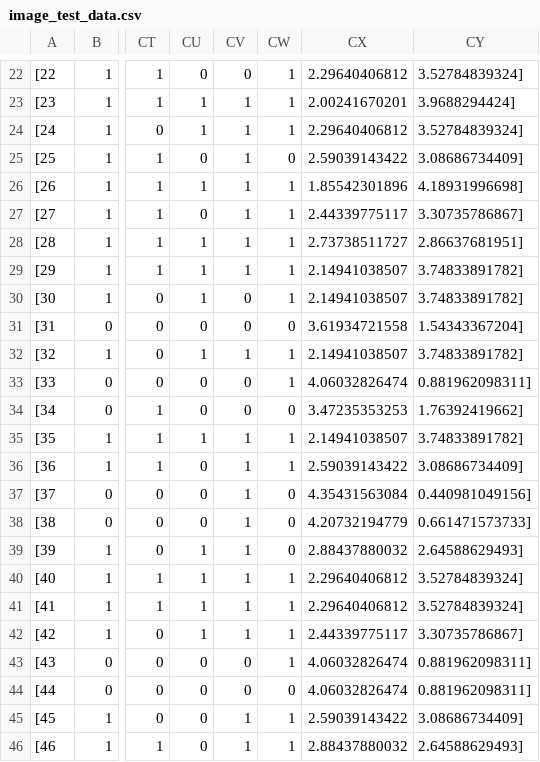
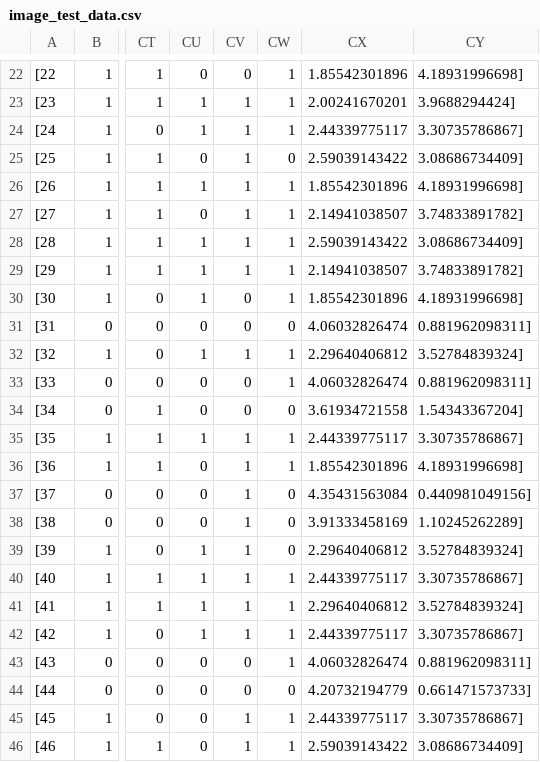
Before and after one commit to EdwardS2013/peerTruth, a CSV file: server/codes/image_test_data.csv, drawn as a sheet; only a part is shown, gaps mark what is left out; the diff covers the shown part only; the diff names each change by its address in the sheet, - before the commit and + after, or states it on an @@ line.

```diff
--- a/server/codes/image_test_data.csv
+++ b/server/codes/image_test_data.csv
-CX22: 2.29640406812
+CX22: 1.85542301896
-CY22: 3.52784839324]
+CY22: 4.18931996698]
-CX24: 2.29640406812
+CX24: 2.44339775117
-CY24: 3.52784839324]
+CY24: 3.30735786867]
-CX27: 2.44339775117
+CX27: 2.14941038507
-CY27: 3.30735786867]
+CY27: 3.74833891782]
-CX28: 2.73738511727
+CX28: 2.59039143422
-CY28: 2.86637681951]
+CY28: 3.08686734409]
-CX30: 2.14941038507
+CX30: 1.85542301896
-CY30: 3.74833891782]
+CY30: 4.18931996698]
-CX31: 3.61934721558
+CX31: 4.06032826474
-CY31: 1.54343367204]
+CY31: 0.881962098311]
-CX32: 2.14941038507
+CX32: 2.29640406812
-CY32: 3.74833891782]
+CY32: 3.52784839324]
-CX34: 3.47235353253
+CX34: 3.61934721558
-CY34: 1.76392419662]
+CY34: 1.54343367204]
-CX35: 2.14941038507
+CX35: 2.44339775117
-CY35: 3.74833891782]
+CY35: 3.30735786867]
-CX36: 2.59039143422
+CX36: 1.85542301896
-CY36: 3.08686734409]
+CY36: 4.18931996698]
-CX38: 4.20732194779
+CX38: 3.91333458169
-CY38: 0.661471573733]
+CY38: 1.10245262289]
-CX39: 2.88437880032
+CX39: 2.29640406812
-CY39: 2.64588629493]
+CY39: 3.52784839324]
-CX40: 2.29640406812
+CX40: 2.44339775117
-CY40: 3.52784839324]
+CY40: 3.30735786867]
-CX44: 4.06032826474
+CX44: 4.20732194779
-CY44: 0.881962098311]
+CY44: 0.661471573733]
-CX45: 2.59039143422
+CX45: 2.44339775117
-CY45: 3.08686734409]
+CY45: 3.30735786867]
-CX46: 2.88437880032
+CX46: 2.59039143422
-CY46: 2.64588629493]
+CY46: 3.08686734409]
```
Also changed, not shown: 132 edited cells elsewhere in this file, 17 other files.
